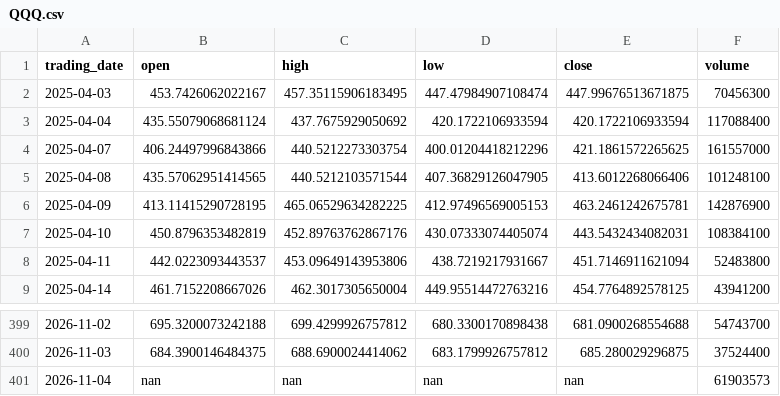
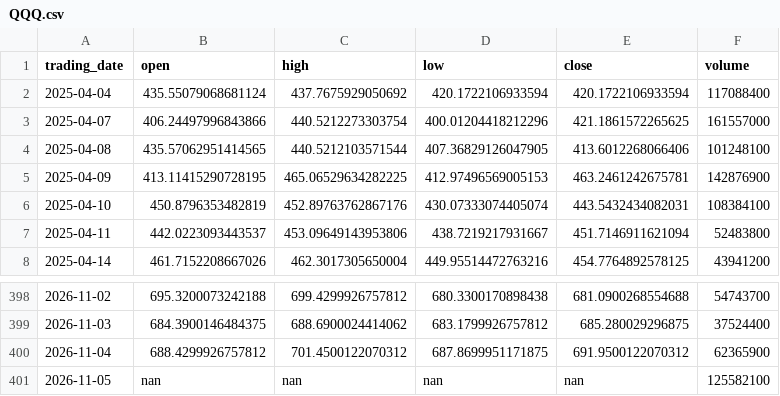
Before and after one commit to ylqi007/Stock-MA-Tracker, a CSV file: data/QQQ.csv, drawn as a sheet; only a part is shown, gaps mark what is left out.

```diff
--- a/data/QQQ.csv
+++ b/data/QQQ.csv
@@ -1,3 +1,2 @@
 trading_date,open,high,low,close,volume
-2025-04-03,453.7426062022167,457.35115906183495,447.47984907108474,447.99676513671875,70456300
 2025-04-04,435.55079068681124,437.7675929050692,420.1722106933594,420.1722106933594,117088400
@@ -400,2 +399,3 @@ trading_date,open,high,low,close,volume
 2026-11-03,684.3900146484375,688.6900024414062,683.1799926757812,685.280029296875,37524400
-2026-11-04,nan,nan,nan,nan,61903573
+2026-11-04,688.4299926757812,701.4500122070312,687.8699951171875,691.9500122070312,62365900
+2026-11-05,nan,nan,nan,nan,125582100
```
Also changed, not shown: 1 other file.
